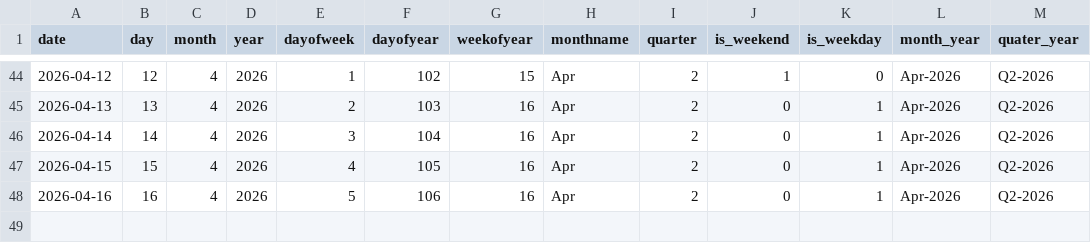
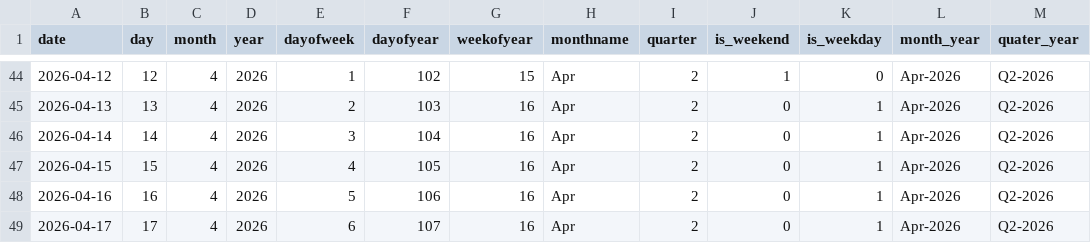
Before and after one commit to Kalyan-git-2002/logistics_dashboard, a CSV file: dim_date.csv, drawn as a sheet; only a part is shown, gaps mark what is left out; the diff names each change by its address in the sheet, - before the commit and + after, or states it on an @@ line.

```diff
--- a/dim_date.csv
+++ b/dim_date.csv
+row 49: 2026-04-17 | 17 | 4 | 2026 | 6 | 107 | 16 | Apr | 2 | 0 | 1 | Apr-2026 | Q2-2026
```
Also changed, not shown: 1 other file.
